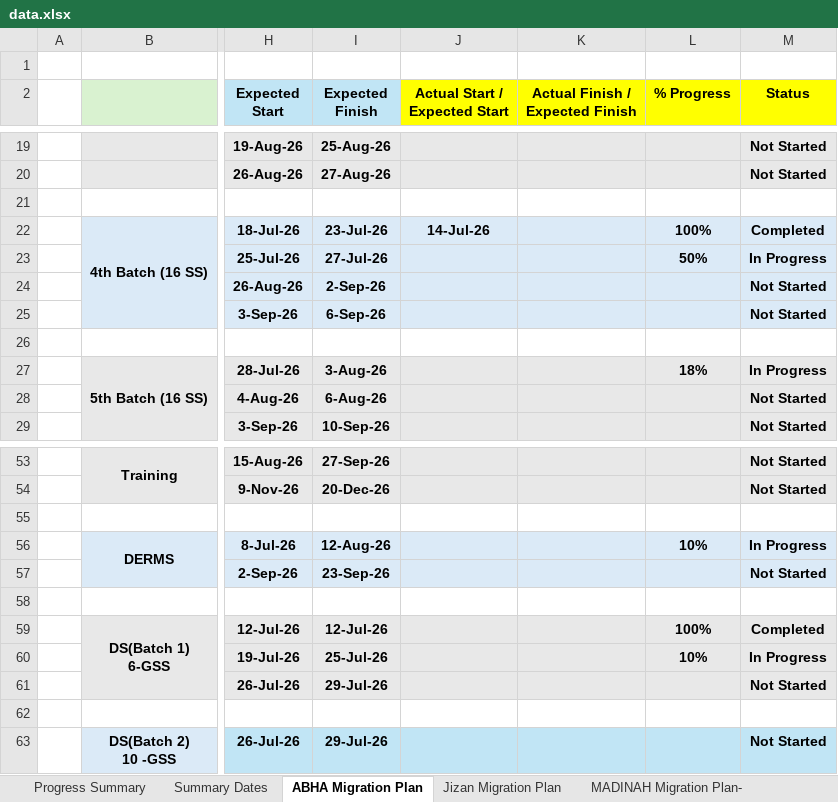
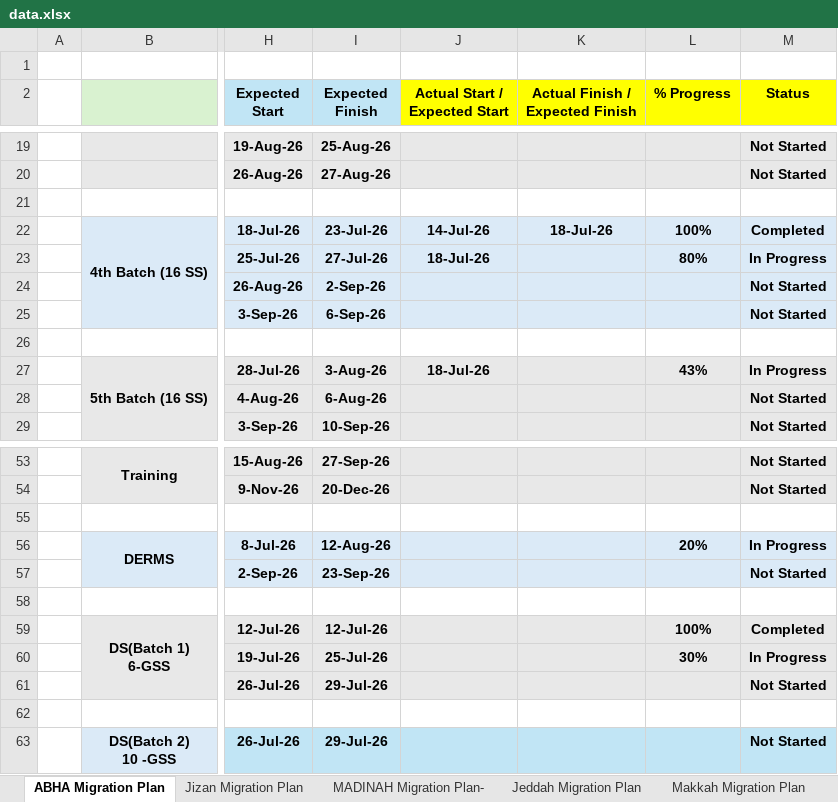
Before and after one commit to project-planning-dashboard/SDCC-Migration-Plan-Report, an Excel workbook: data.xlsx, sheet ABHA Migration Plan, drawn as a sheet; only a part is shown, gaps mark what is left out; values as stored, in another font and other column widths than the file's, no borders; charts and pictures and conditional formats not drawn; the diff names each change by its address in the sheet, - before the commit and + after, or states it on an @@ line.

```diff
--- a/data.xlsx (sheet ABHA Migration Plan)
+++ b/data.xlsx (sheet ABHA Migration Plan)
@@ sheet tab hidden: Progress Summary @@
@@ sheet tab hidden: Summary Dates @@
-K22 (Actual Finish / Expected Finish): (empty)
+K22 (Actual Finish / Expected Finish): 18-Jul-26
-J23 (Actual Start / Expected Start): (empty)
+J23 (Actual Start / Expected Start): 18-Jul-26
-L23 (% Progress): 50%
+L23 (% Progress): 80%
-J27 (Actual Start / Expected Start): (empty)
+J27 (Actual Start / Expected Start): 18-Jul-26
-L27 (% Progress): 18%
+L27 (% Progress): 43%
-L56 (% Progress): 10%
+L56 (% Progress): 20%
-L60 (% Progress): 10%
+L60 (% Progress): 30%
```
Also changed, not shown: sheet Makkah Migration Plan, sheet MADINAH Migration Plan-, sheet Jeddah Migration Plan, sheet Jizan Migration Plan, 1 other file.
